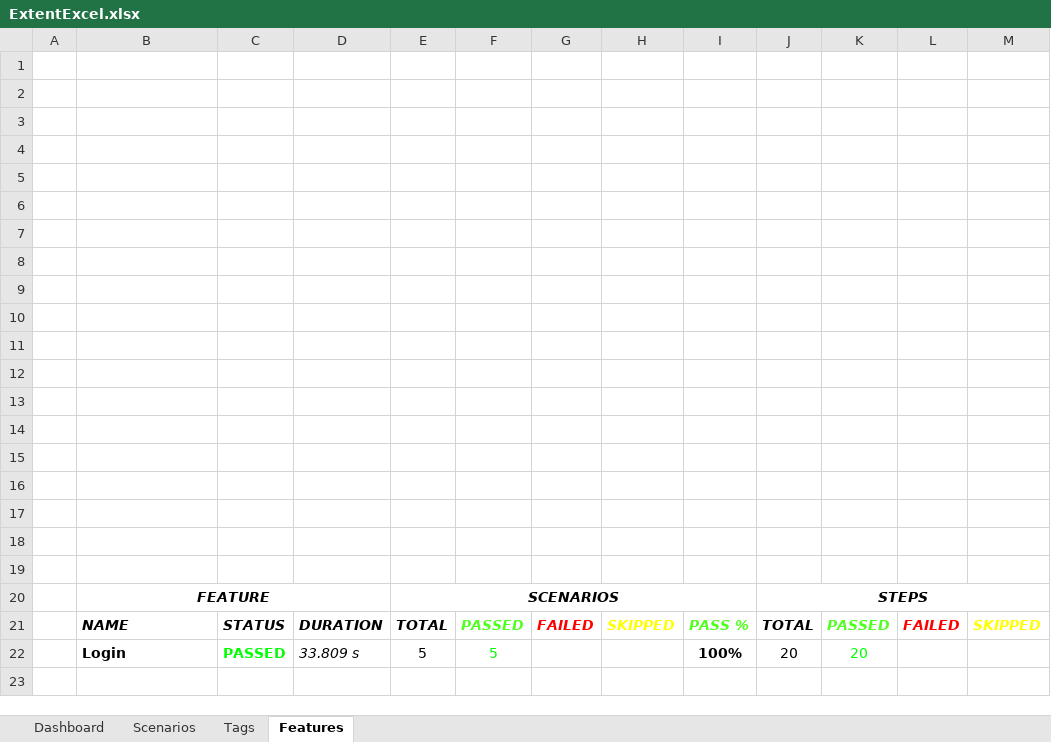
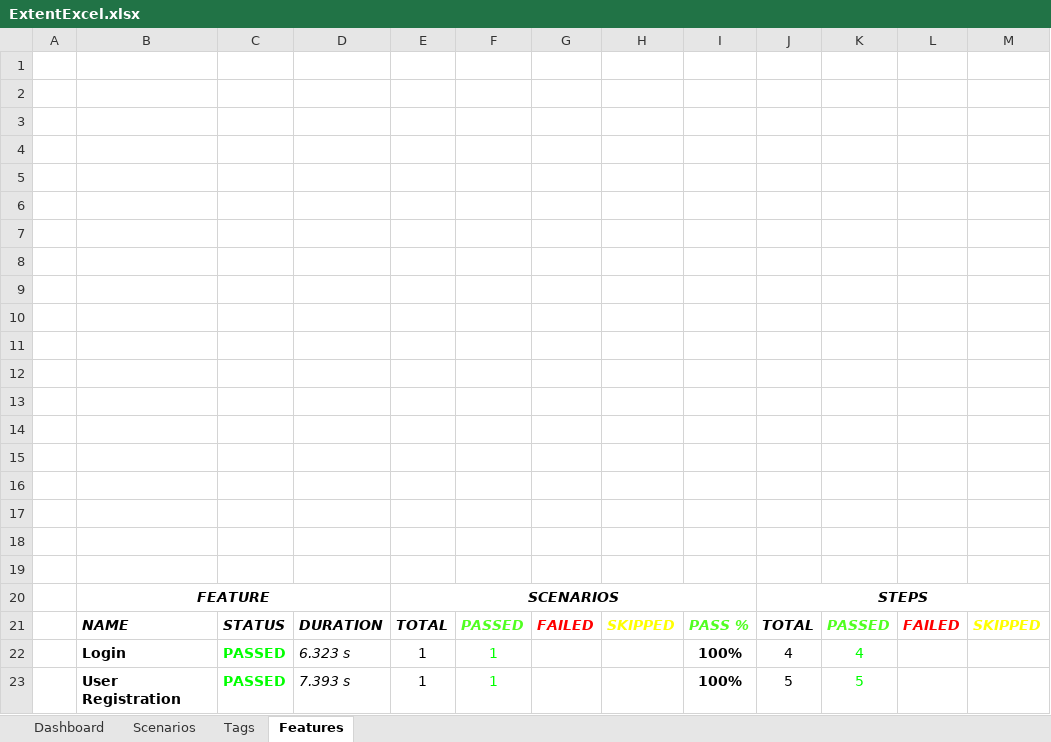
Before and after one commit to samadraza90/Opencart_V122_Cucumber, an Excel workbook: reports/ExcelReport/ExtentExcel.xlsx, sheet Features, drawn as a sheet; values as stored, in another font and other column widths than the file's, no borders; charts and pictures not drawn; removed rows and columns are numbered as before the commit, all else as after; the diff names each change by its address in the sheet, - before the commit and + after, or states it on an @@ line.

```diff
--- a/reports/ExcelReport/ExtentExcel.xlsx (sheet Features)
+++ b/reports/ExcelReport/ExtentExcel.xlsx (sheet Features)
-row 22:  | Login | PASSED | 33.809 s | 5 | 5 |  |  | 100% | 20 | 20
+row 22:  | Login | PASSED | 6.323 s | 1 | 1 |  |  | 100% | 4 | 4
+row 23:  | User Registration | PASSED | 7.393 s | 1 | 1 |  |  | 100% | 5 | 5
```
Also changed, not shown: sheet Scenarios, sheet Tags, charts or pictures, 11 other files.
